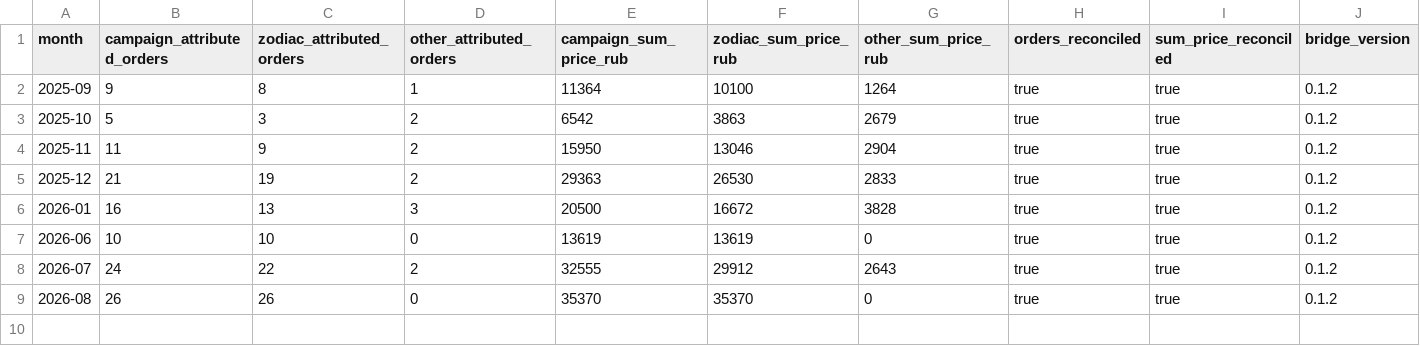
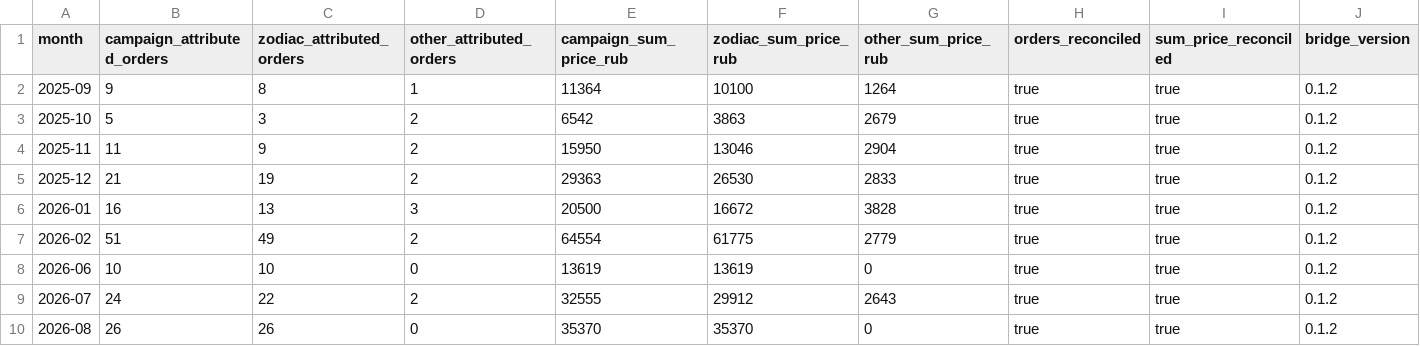
Before and after one commit to MaksimUnimax/blood_sand, a TSV file: продажи/статистика/wildberries/26225434/monthly_reconciliation.tsv, drawn as a sheet; only a part is shown; rows hold the shown columns only; the diff names each change by its address in the sheet, - before the commit and + after, or states it on an @@ line.

Commit message:
stats: reconcile February 2026 attributed orders

```diff
--- a/продажи/статистика/wildberries/26225434/monthly_reconciliation.tsv
+++ b/продажи/статистика/wildberries/26225434/monthly_reconciliation.tsv
+row 7: 2026-02 | 51 | 49 | 2 | 64554 | 61775 | 2779 | true | true | 0.1.2
```
